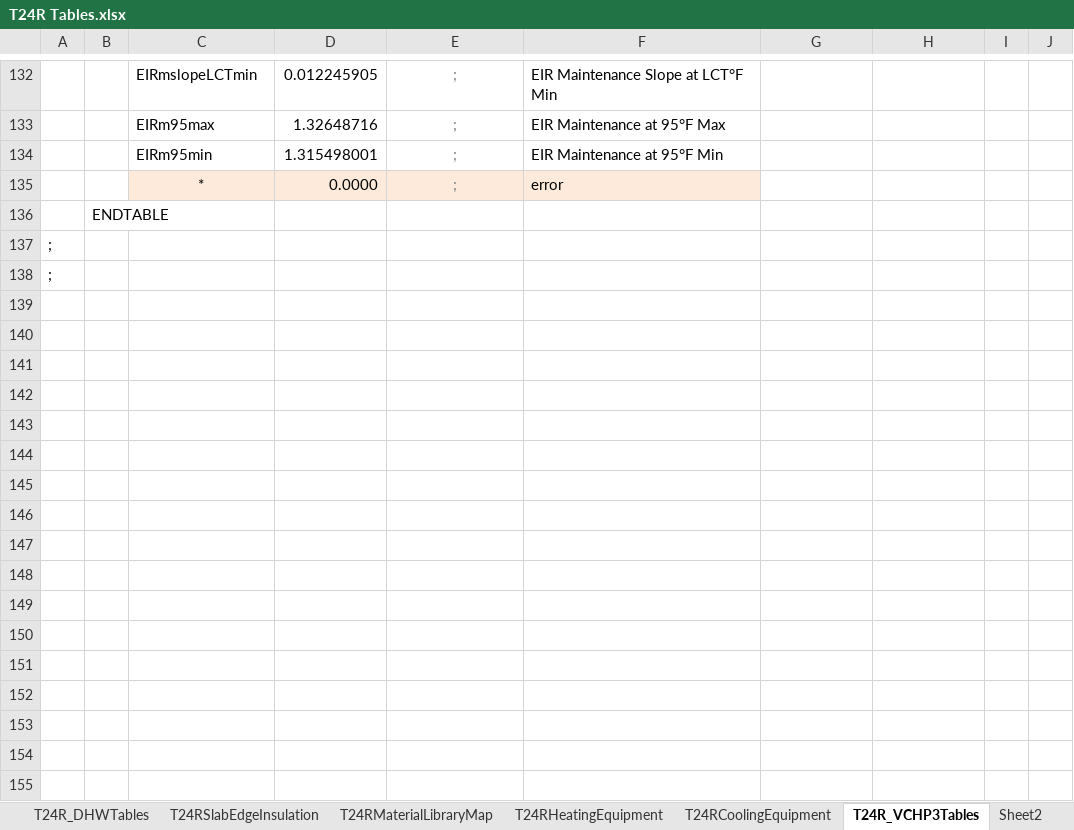
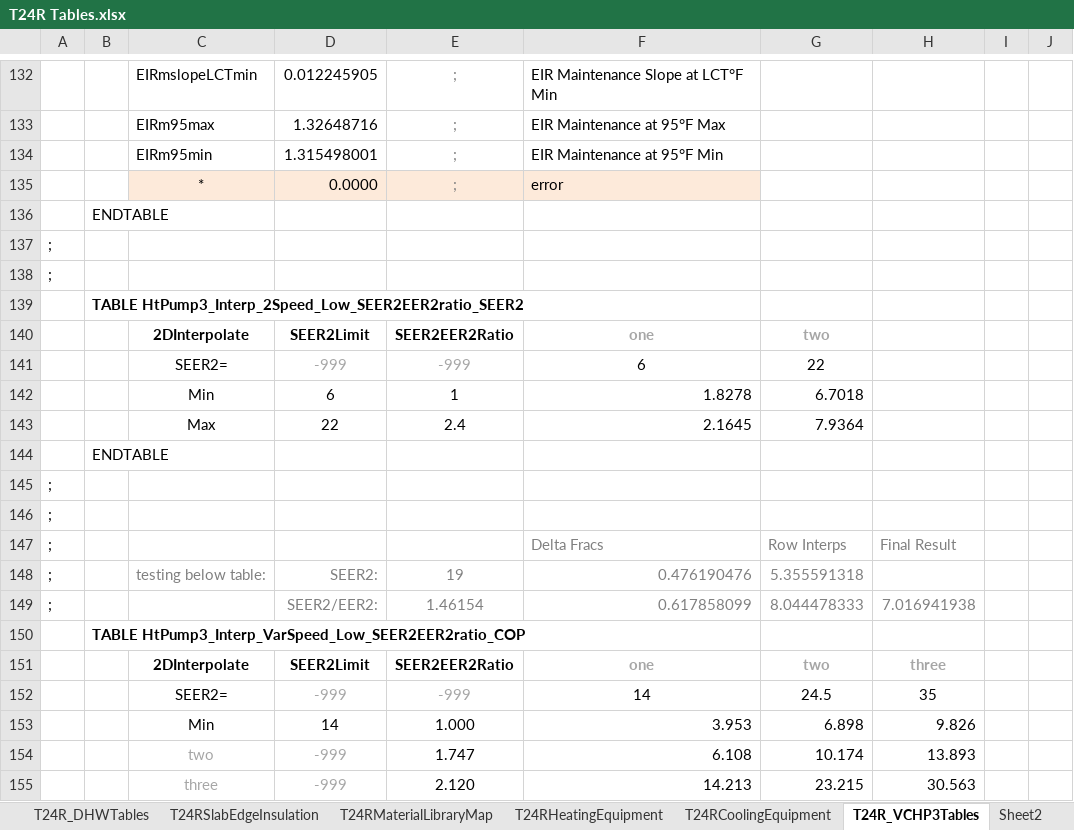
Before and after one commit to joesinger12/Test-Mirror-Workflow, an Excel workbook: RulesetDev/Rulesets/CA Res/Rules/T24R Tables.xlsx, sheet T24R_VCHP3Tables, drawn as a sheet; only a part is shown, gaps mark what is left out; the shorter side is filled out with more unchanged rows; values as stored, in another font and other column widths than the file's, no borders; the diff covers the shown part only; the diff names each change by its address in the sheet, - before the commit and + after, or states it on an @@ line.

Commit message:
SVN (res) commit #2473 by scriswellwsf       CBECC-Res 2022/25 (1352) executables w/ HeatPumpV3 updates (still in progress) and 2028 weather and testing features

```diff
--- a/RulesetDev/Rulesets/CA Res/Rules/T24R Tables.xlsx (sheet T24R_VCHP3Tables)
+++ b/RulesetDev/Rulesets/CA Res/Rules/T24R Tables.xlsx (sheet T24R_VCHP3Tables)
+row 136:  | ENDTABLE
+row 137: ;
+row 138: ;
+row 139:  | TABLE HtPump3_Interp_2Speed_Low_SEER2EER2ratio_SEER2
+row 140:  |  | 2DInterpolate | SEER2Limit | SEER2EER2Ratio | one | two
+row 141:  |  | SEER2= | -999 | -999 | 6 | 22
+row 142:  |  | Min | 6 | 1 | 1.8278 | 6.7018
+row 143:  |  | Max | 22 | 2.4 | 2.1645 | 7.9364
+row 144:  | ENDTABLE
+row 145: ;
+row 146: ;
+row 147: ; |  |  |  |  | Delta Fracs | Row Interps | Final Result
+row 148: ; |  | testing below table: | SEER2: | 19 | 0.476190476 | 5.355591318
+row 149: ; |  |  | SEER2/EER2: | 1.46154 | 0.617858099 | 8.044478333 | 7.016941938
+row 150:  | TABLE HtPump3_Interp_VarSpeed_Low_SEER2EER2ratio_COP
+row 151:  |  | 2DInterpolate | SEER2Limit | SEER2EER2Ratio | one | two | three
+row 152:  |  | SEER2= | -999 | -999 | 14 | 24.5 | 35
+row 153:  |  | Min | 14 | 1.000 | 3.953 | 6.898 | 9.826
+row 154:  |  | two | -999 | 1.747 | 6.108 | 10.174 | 13.893
+row 155:  |  | three | -999 | 2.120 | 14.213 | 23.215 | 30.563
```
Also changed, not shown: 35 added rows and 2 edited cells elsewhere in this sheet, 49 other files.
